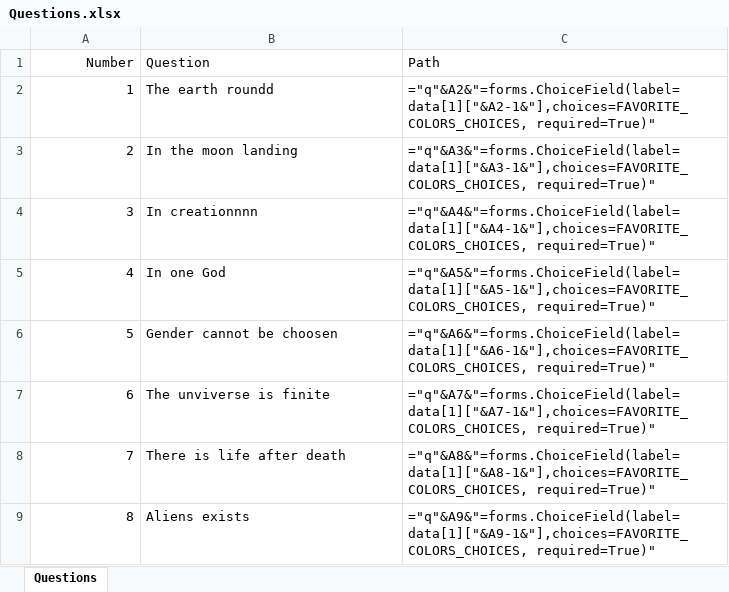
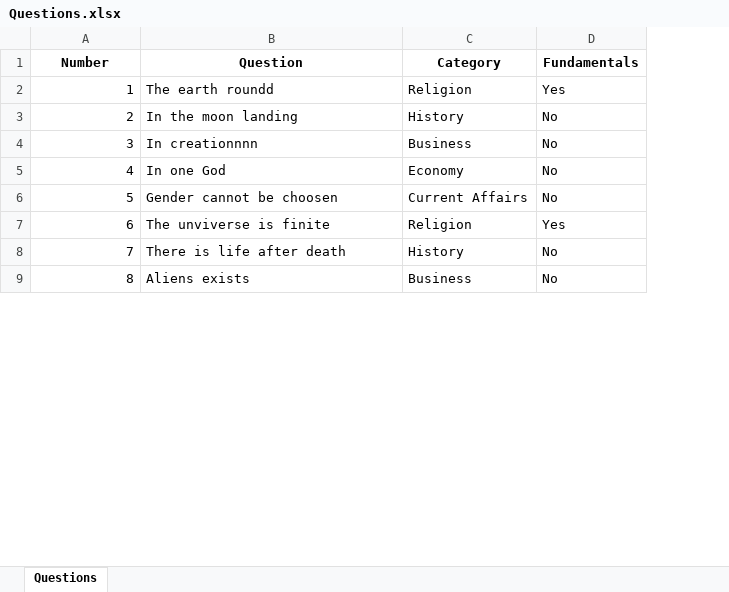
Before and after one commit to Asif-Biswas/vaultoftruth, an Excel workbook: Questions.xlsx, sheet Questions, drawn as a sheet; only a part is shown; values as stored, in another font and other column widths than the file's, no borders; formulas without a stored value are shown as written; removed rows and columns are numbered as before the commit, all else as after; the diff names each change by its address in the sheet, - before the commit and + after, or states it on an @@ line.

```diff
--- a/Questions.xlsx (sheet Questions)
+++ b/Questions.xlsx (sheet Questions)
-column C (Path), rows 2-9: ="q"&A2&"=forms.ChoiceField(label=data[1]["&A2-1&"],choices=FAVORITE_COLORS_CHOICES, required=True)" | ="q"&A3&"=forms.ChoiceField(label=data[1]["&A3-1&"],choices=FAVORITE_COLORS_CHOICES, required=True)" | ="q"&A4&"=forms.ChoiceField(label=data[1]["&A4-1&"],choices=FAVORITE_COLORS_CHOICES, required=True)" | ="q"&A5&"=forms.ChoiceField(label=data[1]["&A5-1&"],choices=FAVORITE_COLORS_CHOICES, required=True)" | ="q"&A6&"=forms.ChoiceField(label=data[1]["&A6-1&"],choices=FAVORITE_COLORS_CHOICES, required=True)" | ="q"&A7&"=forms.ChoiceField(label=data[1]["&A7-1&"],choices=FAVORITE_COLORS_CHOICES, required=True)" | ="q"&A8&"=forms.ChoiceField(label=data[1]["&A8-1&"],choices=FAVORITE_COLORS_CHOICES, required=True)" | ="q"&A9&"=forms.ChoiceField(label=data[1]["&A9-1&"],choices=FAVORITE_COLORS_CHOICES, required=True)"
+column C (Category), rows 2-9: Religion | History | Business | Economy | Current Affairs | Religion | History | Business
+column D (Fundamentals), rows 2-9: Yes | No | No | No | No | Yes | No | No
-A1:B1 bold: off
+A1:B1 bold: on
-A1 alignment: right
+A1 alignment: center
-B1 alignment: left
+B1 alignment: center
```
Also changed, not shown: 18 other files.
